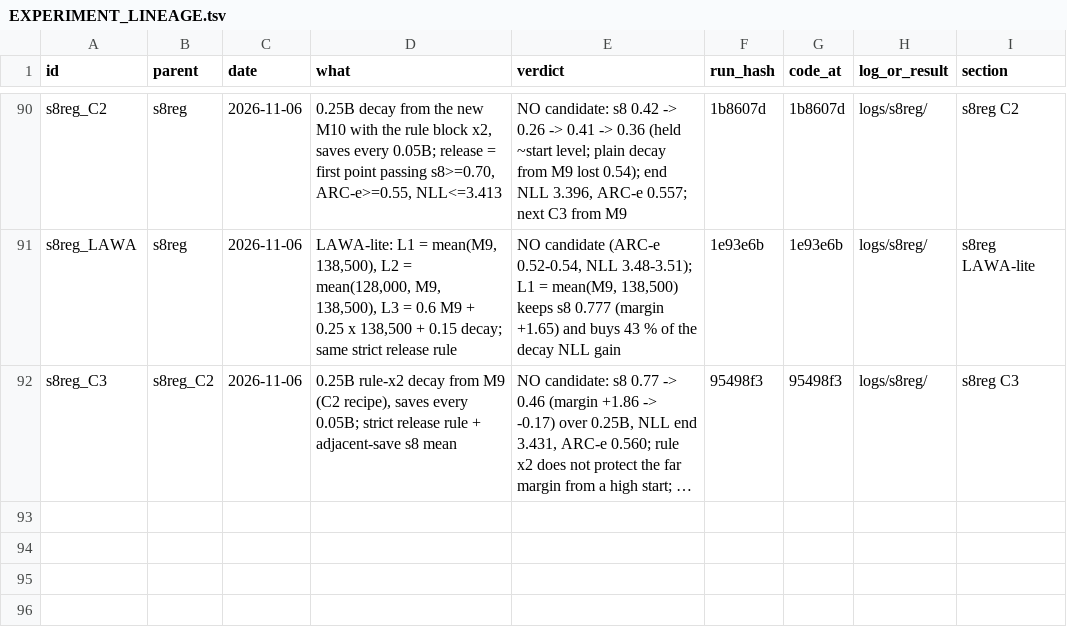
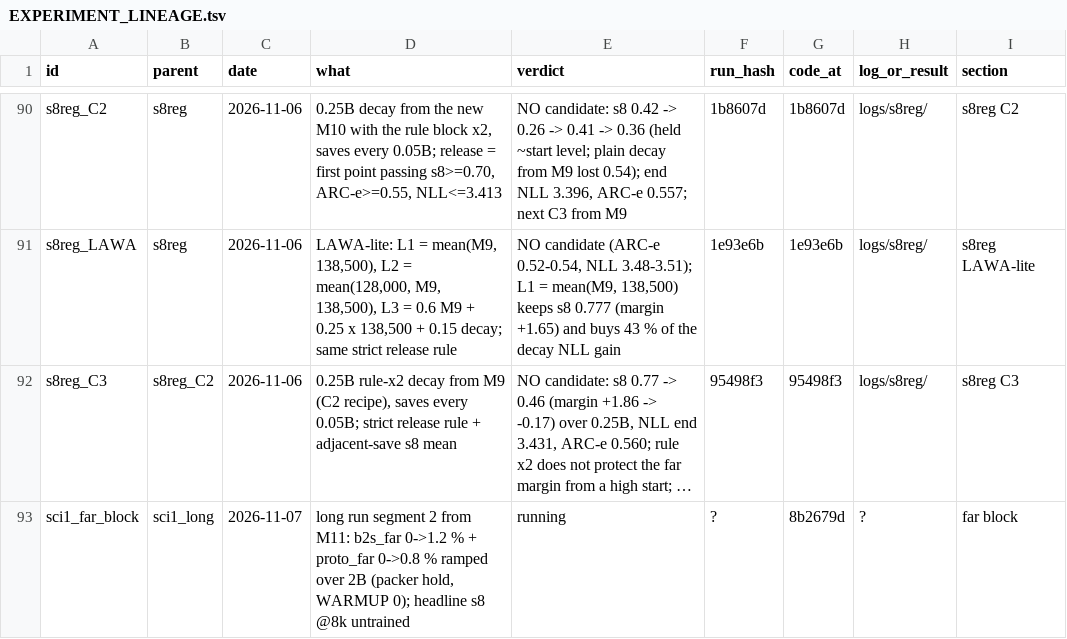
Before and after one commit to gowrav-vishwakarma/qllm2, a TSV file: v13_sempty/EXPERIMENT_LINEAGE.tsv, drawn as a sheet; only a part is shown, gaps mark what is left out; long unchanged cells end in …; the diff names each change by its address in the sheet, - before the commit and + after, or states it on an @@ line.

Commit message:
far block pre-registered (b2s_far 1.2 % + proto_far 0.8 % ramped over 2B from the long run's M11, WARMUP 0, headline s8 @8k untrained) + segment-2 env + 6000 switch orchestrator; sci1_cont_chain WARMUP_C overridable (default 500 unchanged). bash -n checked

```diff
--- a/v13_sempty/EXPERIMENT_LINEAGE.tsv
+++ b/v13_sempty/EXPERIMENT_LINEAGE.tsv
+row 93: sci1_far_block | sci1_long | 2026-11-07 | long run segment 2 from M11: b2s_far 0->1.2 % + proto_far 0->0.8 % ramped over 2B (packer hold, WARMUP 0); headline s8 @8k untrained | running | ? | 8b2679d | ? | far block
```
Also changed, not shown: 5 other files.
